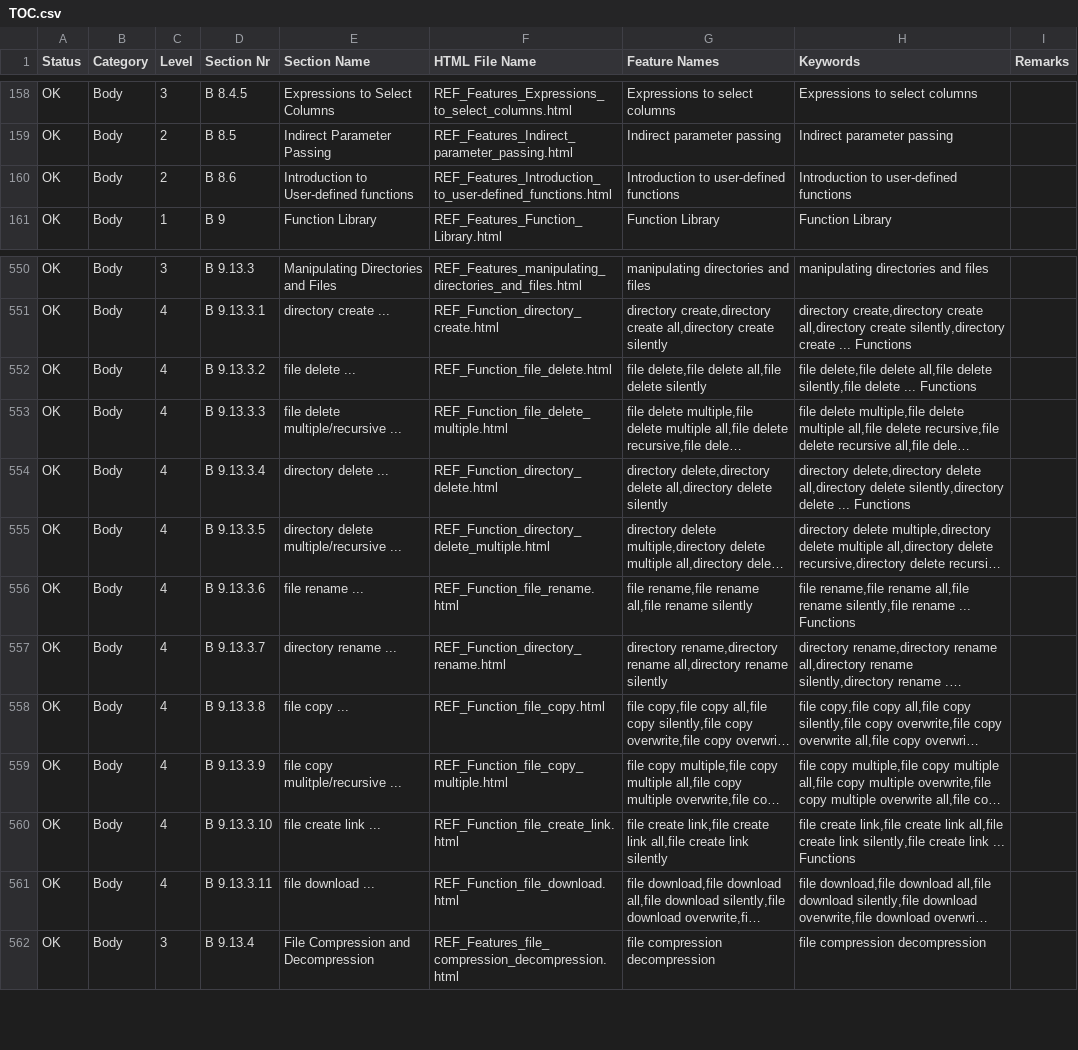
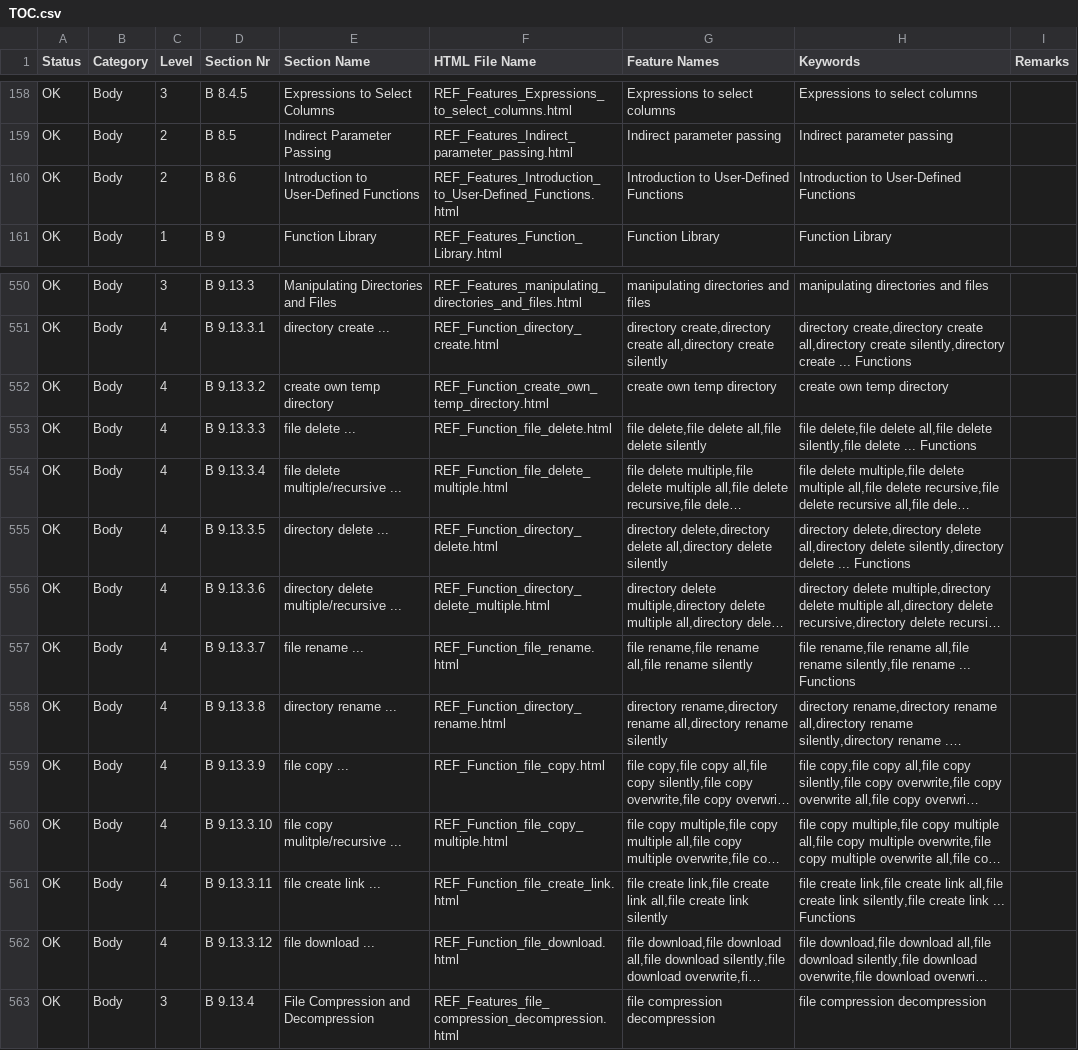
Before and after one commit to georgzurbonsen/georgzurbonsen.github.io, a CSV file: TOC.csv, drawn as a sheet; only a part is shown, gaps mark what is left out; long unchanged cells end in …; addresses are those after the commit; the diff names each change by its address in the sheet, - before the commit and + after, or states it on an @@ line.

```diff
--- a/TOC.csv
+++ b/TOC.csv
-E160 (Section Name): Introduction to User-defined functions
+E160 (Section Name): Introduction to User-Defined Functions
-F160 (HTML File Name): REF_Features_Introduction_to_user-defined_functions.html
+F160 (HTML File Name): REF_Features_Introduction_to_User-Defined_Functions.html
-G160 (Feature Names): Introduction to user-defined functions
+G160 (Feature Names): Introduction to User-Defined Functions
-H160 (Keywords): Introduction to user-defined functions
+H160 (Keywords): Introduction to User-Defined Functions
+row 552: OK | Body | 4 | B 9.13.3.2 | create own temp directory | REF_Function_create_own_temp_directory.html | create own temp directory | create own temp directory
-D553 (Section Nr): B 9.13.3.2
+D553 (Section Nr): B 9.13.3.3
-D554 (Section Nr): B 9.13.3.3
+D554 (Section Nr): B 9.13.3.4
-D555 (Section Nr): B 9.13.3.4
+D555 (Section Nr): B 9.13.3.5
-D556 (Section Nr): B 9.13.3.5
+D556 (Section Nr): B 9.13.3.6
-D557 (Section Nr): B 9.13.3.6
+D557 (Section Nr): B 9.13.3.7
-D558 (Section Nr): B 9.13.3.7
+D558 (Section Nr): B 9.13.3.8
-D559 (Section Nr): B 9.13.3.8
+D559 (Section Nr): B 9.13.3.9
-D560 (Section Nr): B 9.13.3.9
+D560 (Section Nr): B 9.13.3.10
-D561 (Section Nr): B 9.13.3.10
+D561 (Section Nr): B 9.13.3.11
-D562 (Section Nr): B 9.13.3.11
+D562 (Section Nr): B 9.13.3.12
```
Also changed, not shown: 42 other files.
